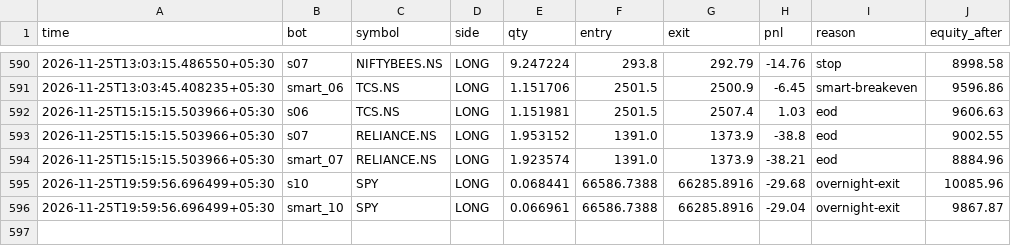
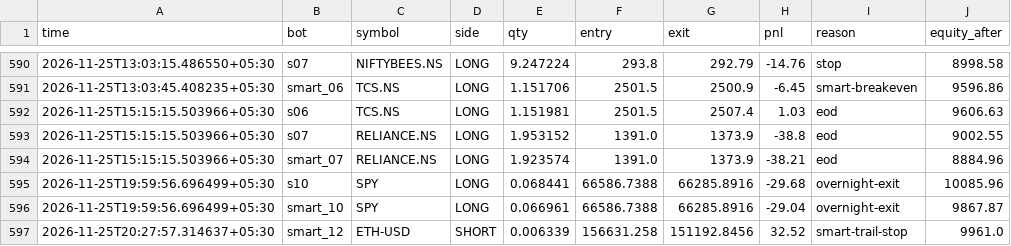
Before and after one commit to tusharghosh66-debug/night-trader, a CSV file: arena_trades.csv, drawn as a sheet; only a part is shown, gaps mark what is left out.

```diff
--- a/arena_trades.csv
+++ b/arena_trades.csv
@@ -596 +596,2 @@ time,bot,symbol,side,qty,entry,exit,pnl,reason,equity_after
 2026-11-25T19:59:56.696499+05:30,smart_10,SPY,LONG,0.066961,66586.7388,66285.8916,-29.04,overnight-exit,9867.87
+2026-11-25T20:27:57.314637+05:30,smart_12,ETH-USD,SHORT,0.006339,156631.258,151192.8456,32.52,smart-trail-stop,9961.0
```
Also changed, not shown: 6 other files.
